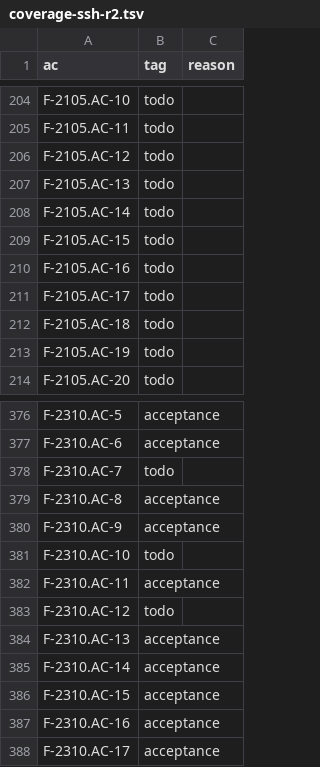
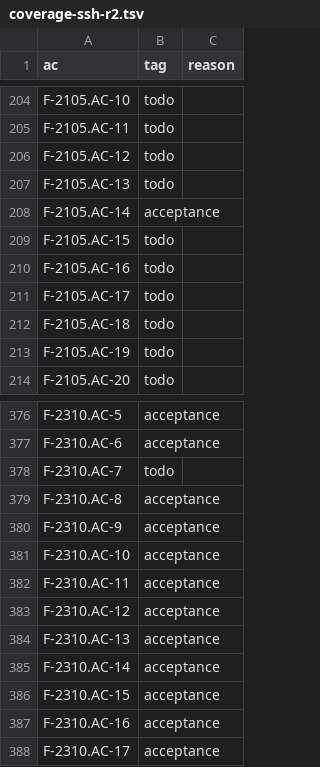
Before and after one commit to remote-oss/remote, a TSV file: docs/architecture/catalogue/coverage-ssh-r2.tsv, drawn as a sheet; only a part is shown, gaps mark what is left out.

Commit message:
acceptance: the timeout rows of card #2608 (F-2310 AC-10 and AC-12, F-2105 AC-14 both clauses) in the jump-hosts file, a silent-server helper of their own

```diff
--- a/docs/architecture/catalogue/coverage-ssh-r2.tsv
+++ b/docs/architecture/catalogue/coverage-ssh-r2.tsv
@@ -207,3 +207,3 @@ F-2105.AC-12	todo
 F-2105.AC-13	todo	
-F-2105.AC-14	todo	
+F-2105.AC-14	acceptance	
 F-2105.AC-15	todo	
@@ -380,5 +380,5 @@ F-2310.AC-8	acceptance
 F-2310.AC-9	acceptance	
-F-2310.AC-10	todo	
+F-2310.AC-10	acceptance	
 F-2310.AC-11	acceptance	
-F-2310.AC-12	todo	
+F-2310.AC-12	acceptance	
 F-2310.AC-13	acceptance	
```
Also changed, not shown: 1 other file.
